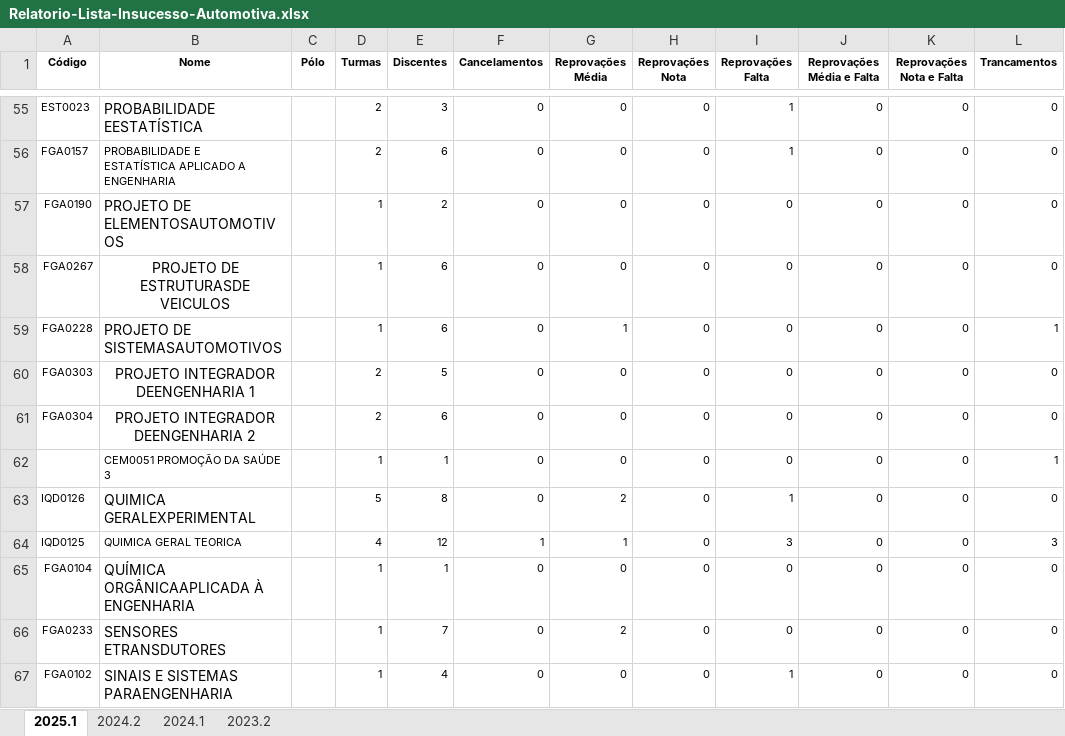
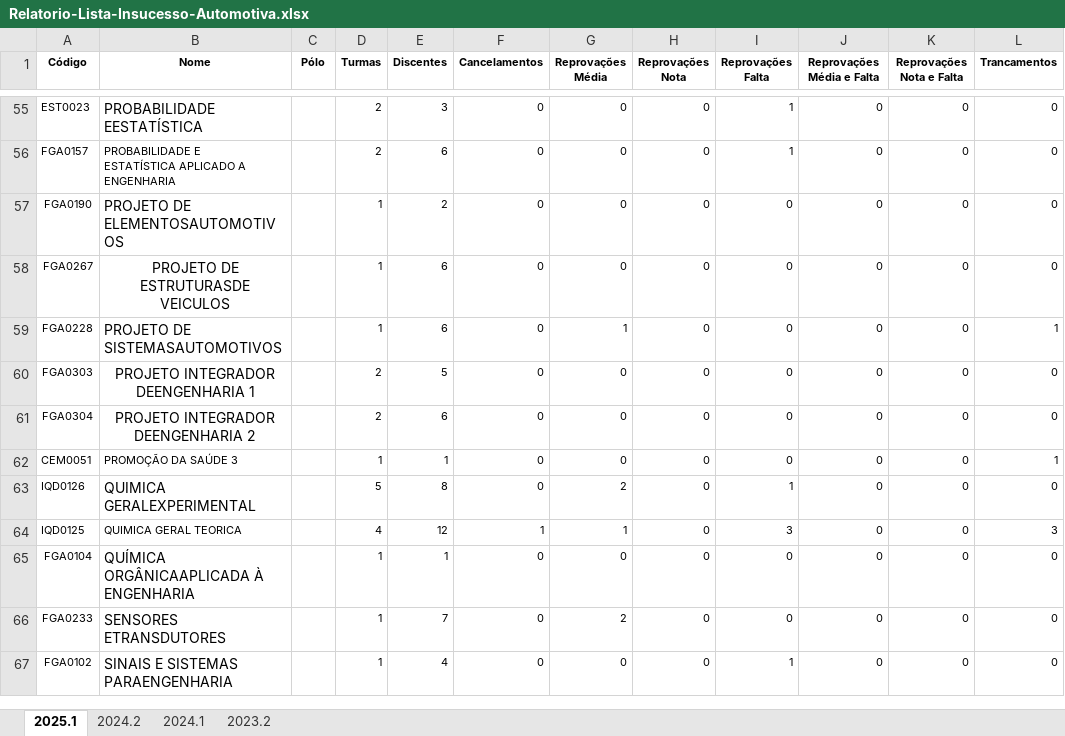
Before and after one commit to diogjunior100/unb-fcte-data-journey, an Excel workbook: bronze/Relatorio-Lista-Insucesso-Automotiva.xlsx, sheet 2025.1, drawn as a sheet; only a part is shown, gaps mark what is left out; values as stored, in another font and other column widths than the file's, no borders; charts and pictures not drawn; the diff names each change by its address in the sheet, - before the commit and + after, or states it on an @@ line.

```diff
--- a/bronze/Relatorio-Lista-Insucesso-Automotiva.xlsx (sheet 2025.1)
+++ b/bronze/Relatorio-Lista-Insucesso-Automotiva.xlsx (sheet 2025.1)
-A62 (Código): (empty)
+A62 (Código): CEM0051
-B62 (Nome): CEM0051 PROMOÇÃO DA SAÚDE 3
+B62 (Nome): PROMOÇÃO DA SAÚDE 3
```
Also changed, not shown: sheet 2024.1, sheet 2023.2, charts or pictures, 2 other files.
